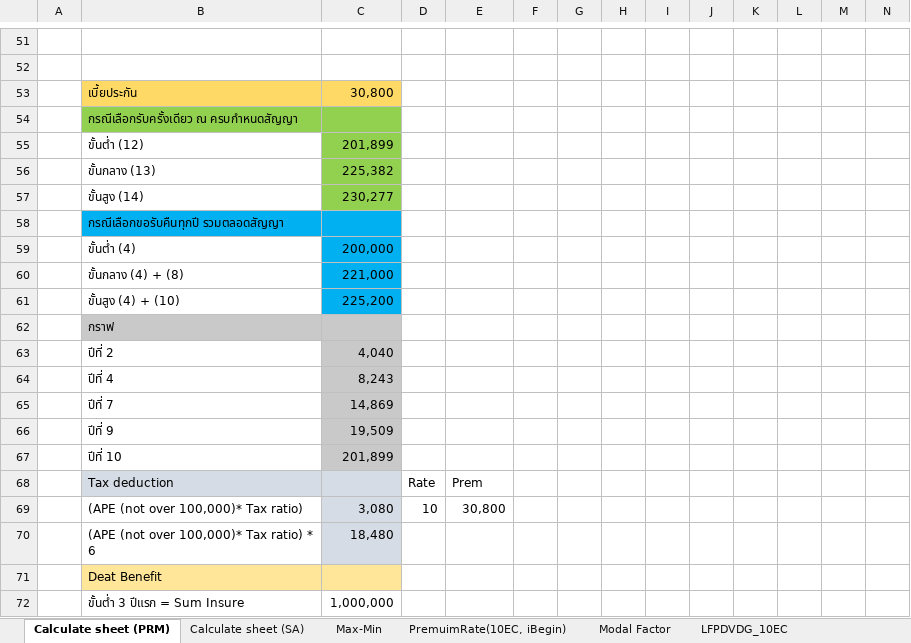
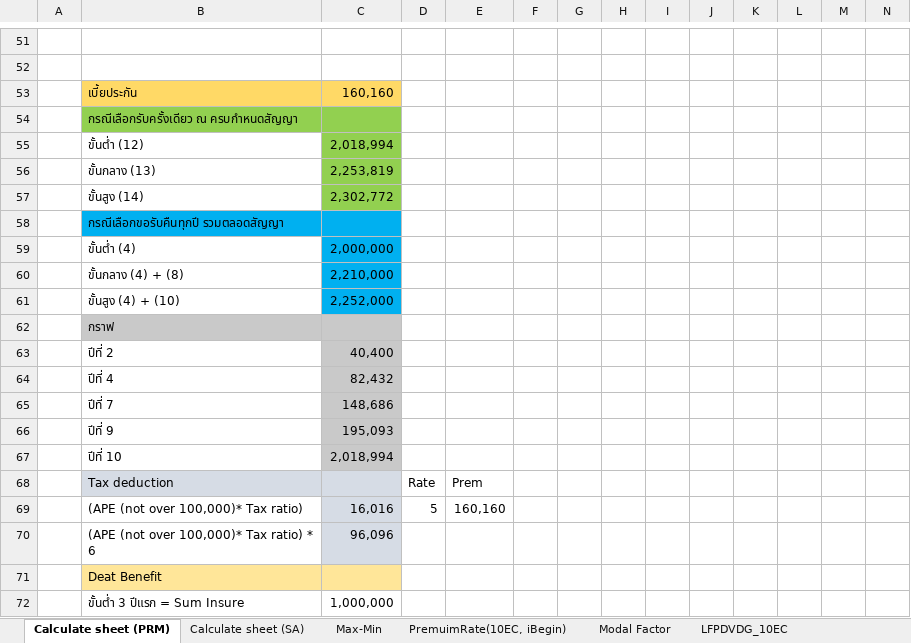
Before and after one commit to haha007/kalthailand-api, an Excel workbook: documentation/Calculate Sheet.xlsx, sheet Calculate sheet (PRM), drawn as a sheet; only a part is shown, gaps mark what is left out; values as stored, in another font and other column widths than the file's, no borders; removed rows and columns are numbered as before the commit, all else as after; rows hold the shown columns only; the diff covers the shown part only; the diff names each change by its address in the sheet, - before the commit and + after, or states it on an @@ line.

```diff
--- a/documentation/Calculate Sheet.xlsx (sheet Calculate sheet (PRM))
+++ b/documentation/Calculate Sheet.xlsx (sheet Calculate sheet (PRM))
-C53: 30,800
+C53: 160,160
-C55: 201,899
+C55: 2,018,994
-C56: 225,382
+C56: 2,253,819
-C57: 230,277
+C57: 2,302,772
-C59: 200,000
+C59: 2,000,000
-C60: 221,000
+C60: 2,210,000
-C61: 225,200
+C61: 2,252,000
-C63: 4,040
+C63: 40,400
-C64: 8,243
+C64: 82,432
-C65: 14,869
+C65: 148,686
-C66: 19,509
+C66: 195,093
-C67: 201,899
+C67: 2,018,994
-row 69:  | (APE (not over 100,000)* Tax ratio) | 3,080 | 10 | 30,800
-row 70:  | (APE (not over 100,000)* Tax ratio) * 6 | 18,480
+row 69:  | (APE (not over 100,000)* Tax ratio) | 16,016 | 5 | 160,160
+row 70:  | (APE (not over 100,000)* Tax ratio) * 6 | 96,096
```
Also changed, not shown: 22 added rows, 22 removed rows and 24 edited cells elsewhere in this sheet, sheet Modal Factor, 2 other files.
